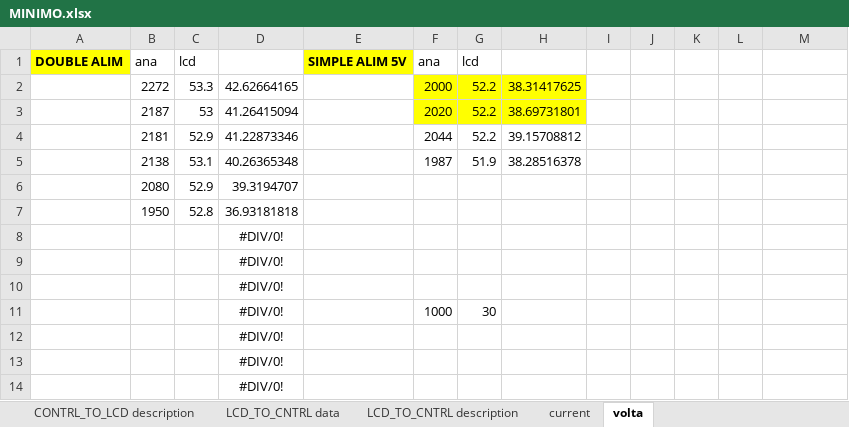
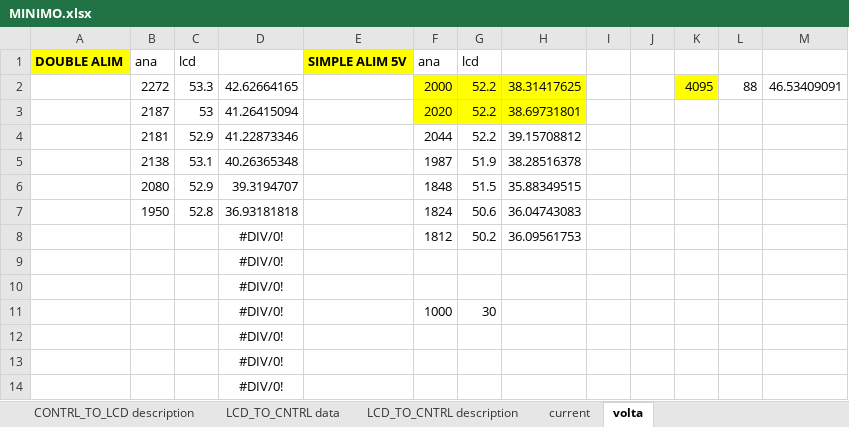
Before and after one commit to Koxx3/minimo, an Excel workbook: MINIMO.xlsx, sheet volta, drawn as a sheet; only a part is shown; values as stored, in another font and other column widths than the file's, no borders; charts and pictures not drawn; removed rows and columns are numbered as before the commit, all else as after; the diff names each change by its address in the sheet, - before the commit and + after, or states it on an @@ line.

```diff
--- a/MINIMO.xlsx (sheet volta)
+++ b/MINIMO.xlsx (sheet volta)
-K2: (empty)
+K2: 4095
-K2 fill: none
+K2 fill: #FFFF00
-L2: (empty)
+L2: 88
-M2: (empty)
+M2: 46.53409091
-F6: (empty)
+F6: 1848
-G6: (empty)
+G6: 51.5
-H6: (empty)
+H6: 35.88349515
-F7: (empty)
+F7: 1824
-G7: (empty)
+G7: 50.6
-H7: (empty)
+H7: 36.04743083
-row 8:  |  |  | #DIV/0!
+row 8:  |  |  | #DIV/0! |  | 1812 | 50.2 | 36.09561753
```
Also changed, not shown: charts or pictures, 4 other files.
